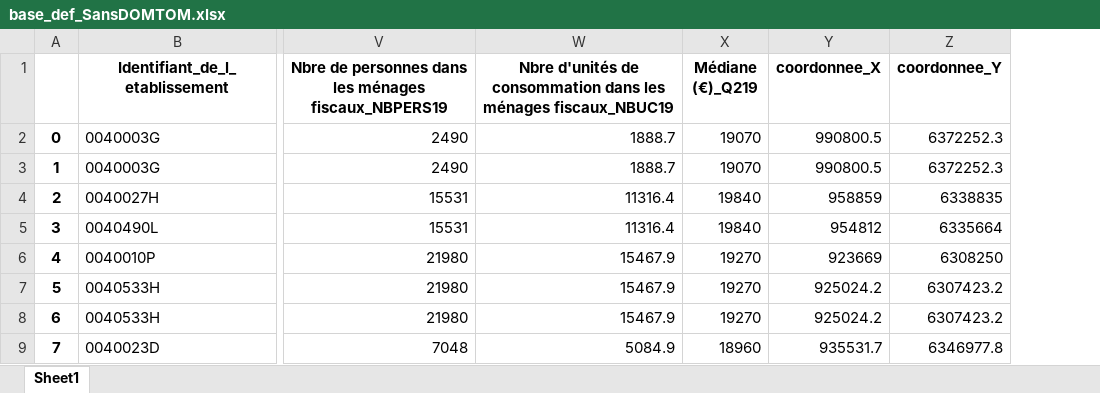
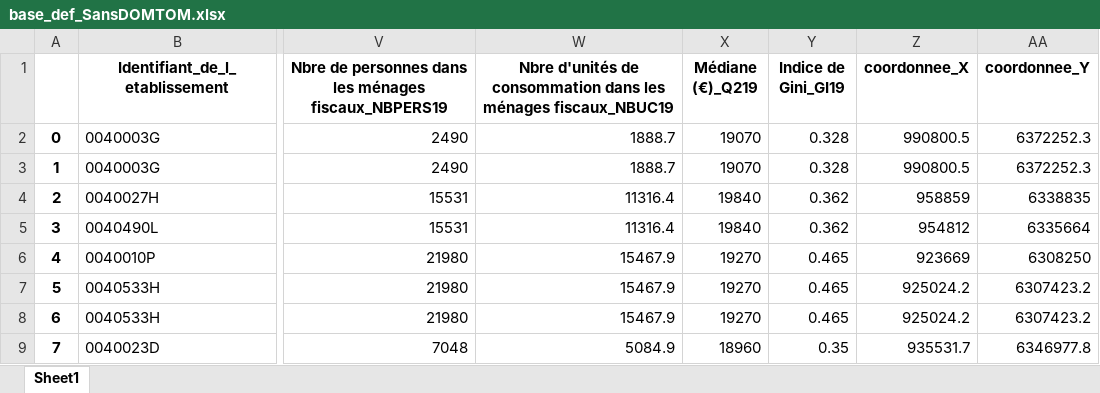
Before and after one commit to Acochepin/Python-2A---AC---JM---RS, an Excel workbook: base_def_SansDOMTOM.xlsx, sheet Sheet1, drawn as a sheet; only a part is shown, gaps mark what is left out; values as stored, in another font and other column widths than the file's, no borders; the diff names each change by its address in the sheet, - before the commit and + after, or states it on an @@ line.

Commit message:
pour télécharger

```diff
--- a/base_def_SansDOMTOM.xlsx (sheet Sheet1)
+++ b/base_def_SansDOMTOM.xlsx (sheet Sheet1)
+column Y (Indice de Gini_GI19), rows 2-9: 0.328 | 0.328 | 0.362 | 0.362 | 0.465 | 0.465 | 0.465 | 0.35
```
